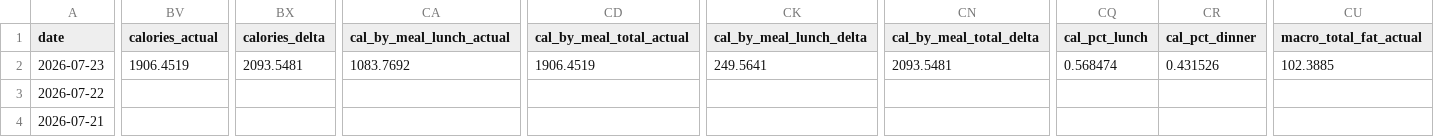
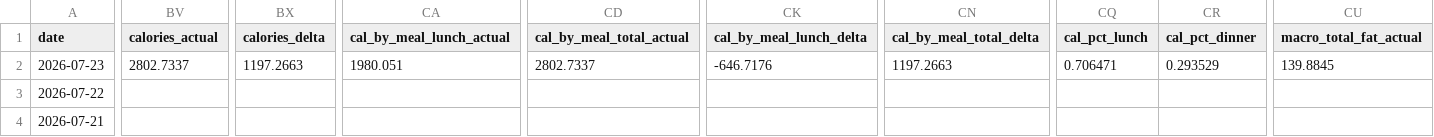
Before and after one commit to auckiefenstermacher19-cmd/Health-Tracker, a CSV file: Health_Tracker_Master.csv, drawn as a sheet; only a part is shown, gaps mark what is left out; the diff covers the shown part only; the diff names each change by its address in the sheet, - before the commit and + after, or states it on an @@ line.

```diff
--- a/Health_Tracker_Master.csv
+++ b/Health_Tracker_Master.csv
-BV2 (calories_actual): 1906.4519
+BV2 (calories_actual): 2802.7337
-BX2 (calories_delta): 2093.5481
+BX2 (calories_delta): 1197.2663
-CA2 (cal_by_meal_lunch_actual): 1083.7692
+CA2 (cal_by_meal_lunch_actual): 1980.051
-CD2 (cal_by_meal_total_actual): 1906.4519
+CD2 (cal_by_meal_total_actual): 2802.7337
-CK2 (cal_by_meal_lunch_delta): 249.5641
+CK2 (cal_by_meal_lunch_delta): -646.7176
-CN2 (cal_by_meal_total_delta): 2093.5481
+CN2 (cal_by_meal_total_delta): 1197.2663
-CQ2 (cal_pct_lunch): 0.568474
+CQ2 (cal_pct_lunch): 0.706471
-CR2 (cal_pct_dinner): 0.431526
+CR2 (cal_pct_dinner): 0.293529
-CU2 (macro_total_fat_actual): 102.3885
+CU2 (macro_total_fat_actual): 139.8845
```
Also changed, not shown: 49 edited cells elsewhere in this file, 3 other files.
